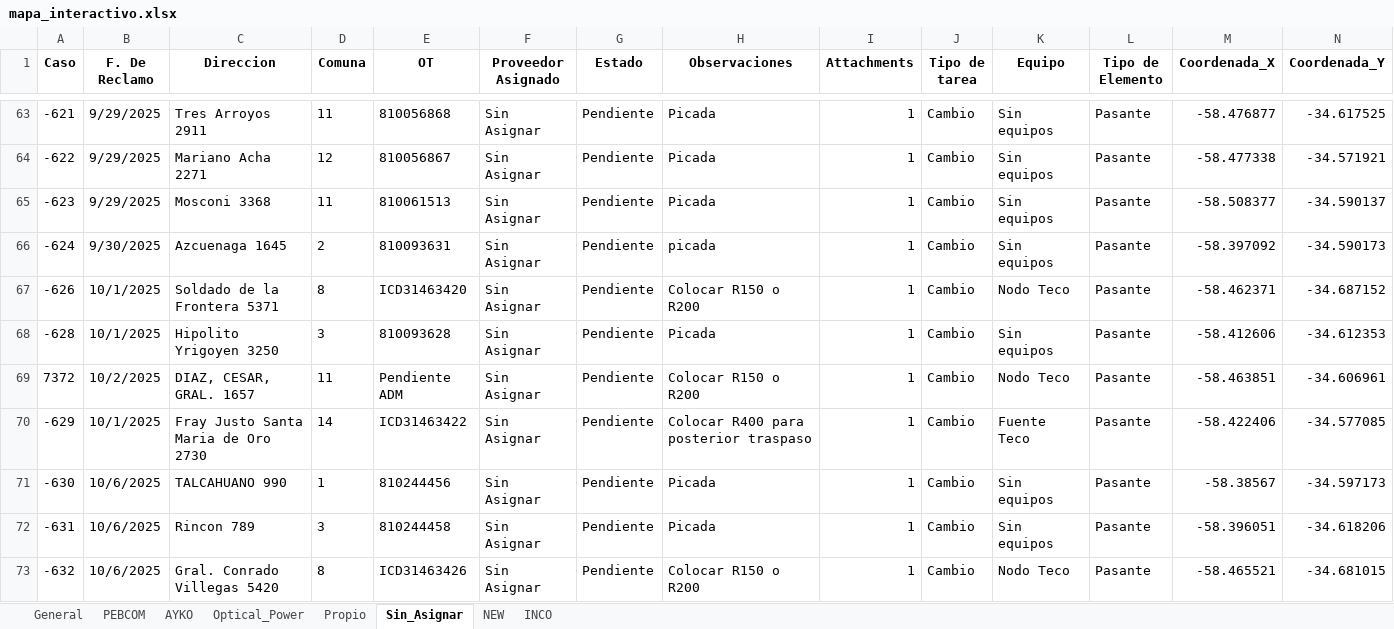
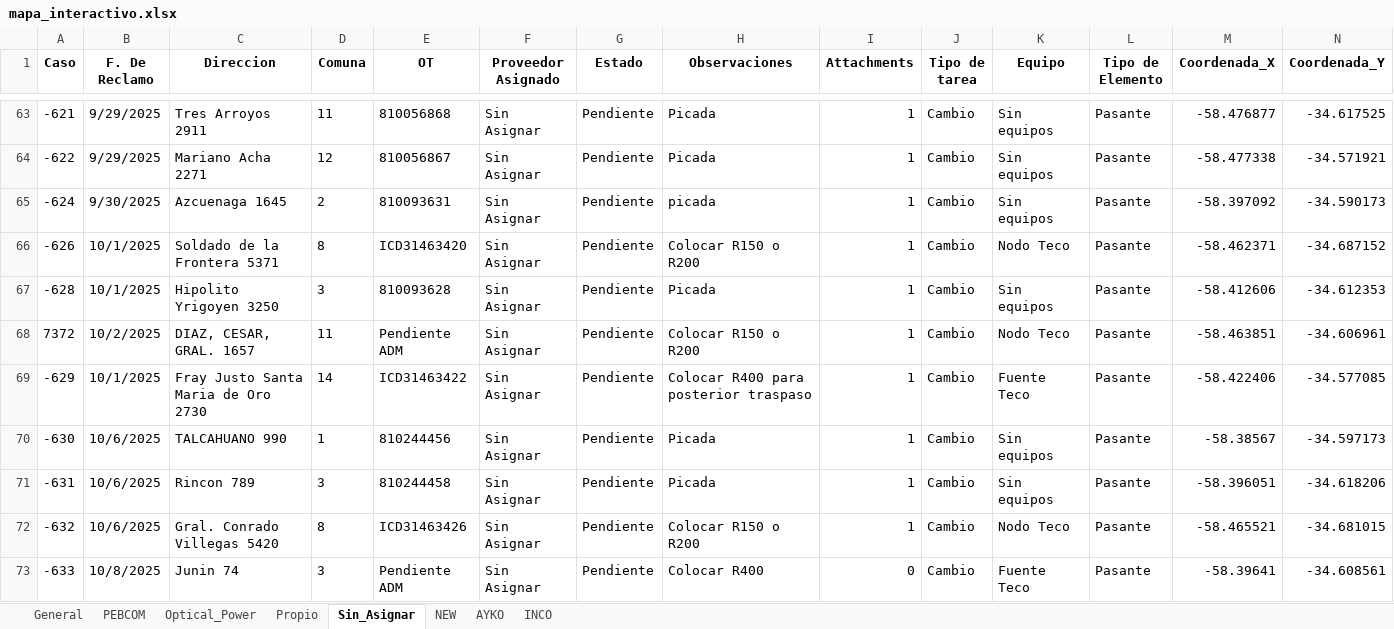
Before and after one commit to gestiondereclamosteco/pendientes_mantenimiento, an Excel workbook: mapa_interactivo.xlsx, sheet Sin_Asignar, drawn as a sheet; only a part is shown, gaps mark what is left out; values as stored, in another font and other column widths than the file's, no borders; removed rows and columns are numbered as before the commit, all else as after; rows hold the shown columns only; the diff names each change by its address in the sheet, - before the commit and + after, or states it on an @@ line.

```diff
--- a/mapa_interactivo.xlsx (sheet Sin_Asignar)
+++ b/mapa_interactivo.xlsx (sheet Sin_Asignar)
@@ sheet tab order changed: General | PEBCOM | Optical_Power | Propio | Sin_Asignar | NEW | AYKO | INCO @@
-row 65: -623 | 9/29/2025 | Mosconi 3368 | 11 | 810061513 | Sin Asignar | Pendiente | Picada | 1 | Cambio | Sin equipos | Pasante | -58.508377 | -34.590137
+row 73: -633 | 10/8/2025 | Junin 74 | 3 | Pendiente ADM | Sin Asignar | Pendiente | Colocar R400 | 0 | Cambio | Fuente Teco | Pasante | -58.39641 | -34.608561
```
Also changed, not shown: sheet General, sheet PEBCOM, sheet NEW, sheet INCO, sheet AYKO, 1 other file.
